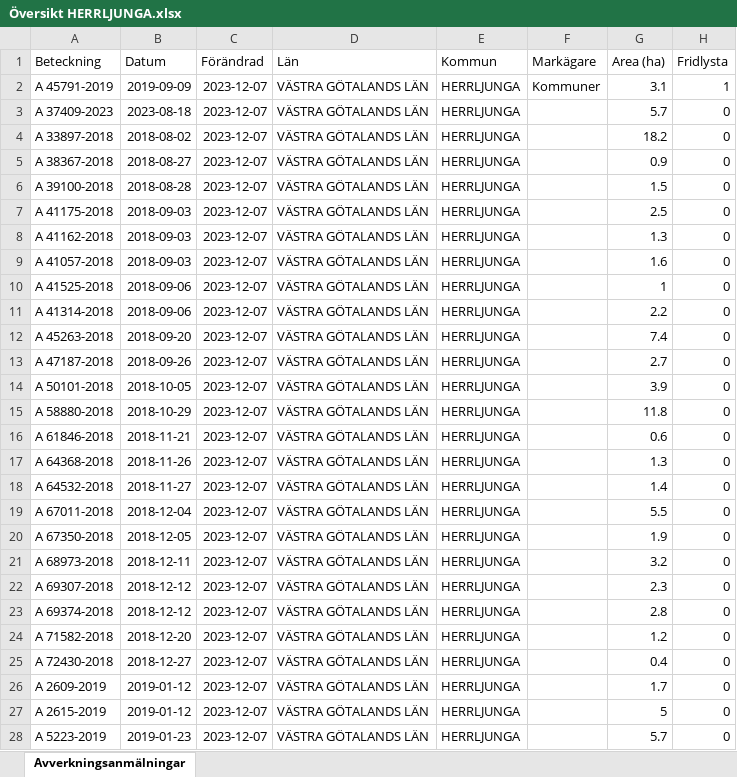
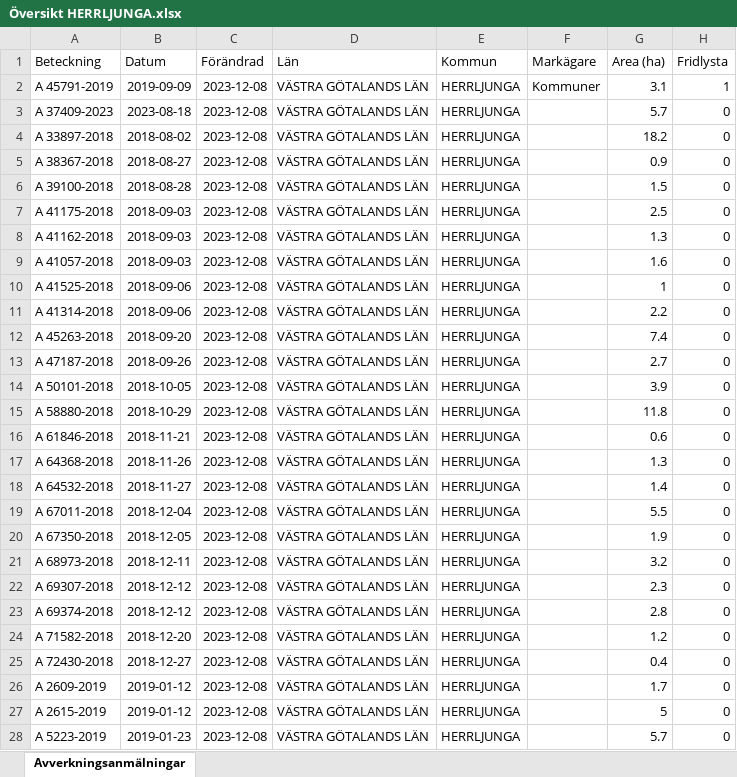
Before and after one commit to klasma/Logging_1466, an Excel workbook: Översikt HERRLJUNGA.xlsx, sheet Avverkningsanmälningar, drawn as a sheet; only a part is shown; values as stored, in another font and other column widths than the file's, no borders; the diff covers the shown part only; the diff names each change by its address in the sheet, - before the commit and + after, or states it on an @@ line.

```diff
--- a/Översikt HERRLJUNGA.xlsx (sheet Avverkningsanmälningar)
+++ b/Översikt HERRLJUNGA.xlsx (sheet Avverkningsanmälningar)
-C2:C28 (Förändrad): 2023-12-07
+C2:C28 (Förändrad): 2023-12-08
```
Also changed, not shown: 7 added rows, 1 removed row and 409 edited cells elsewhere in this sheet, artfynd/A 37409-2023 artfynd.xlsx, artfynd/A 45791-2019 artfynd.xlsx, 9 other files.
